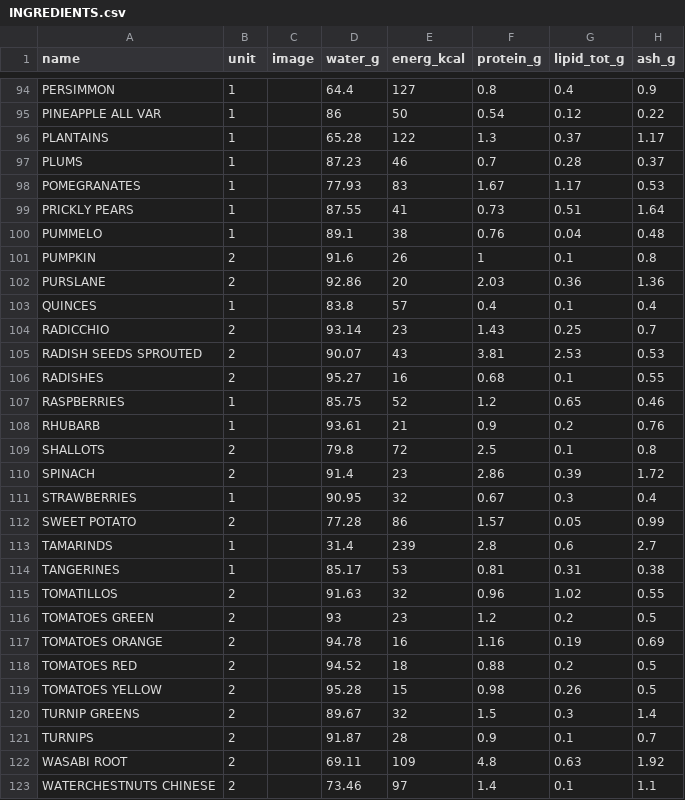
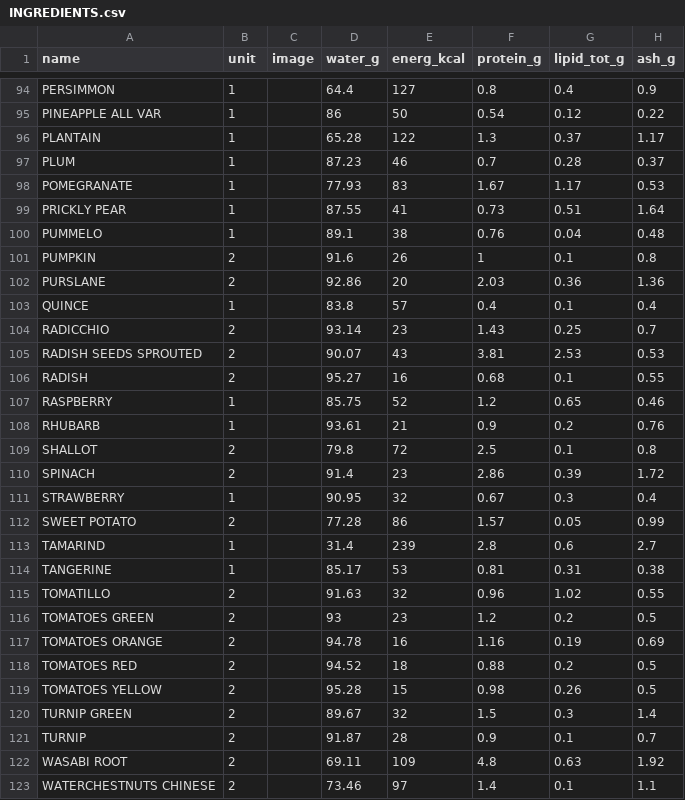
Before and after one commit to markcyr/juice, a CSV file: lib/seeds/INGREDIENTS.csv, drawn as a sheet; only a part is shown, gaps mark what is left out; the diff covers the shown part only; the diff names each change by its address in the sheet, - before the commit and + after, or states it on an @@ line.

```diff
--- a/lib/seeds/INGREDIENTS.csv
+++ b/lib/seeds/INGREDIENTS.csv
-A96 (name): PLANTAINS
+A96 (name): PLANTAIN
-A97 (name): PLUMS
+A97 (name): PLUM
-A98 (name): POMEGRANATES
+A98 (name): POMEGRANATE
-A99 (name): PRICKLY PEARS
+A99 (name): PRICKLY PEAR
-A103 (name): QUINCES
+A103 (name): QUINCE
-A106 (name): RADISHES
+A106 (name): RADISH
-A107 (name): RASPBERRIES
+A107 (name): RASPBERRY
-A109 (name): SHALLOTS
+A109 (name): SHALLOT
-A111 (name): STRAWBERRIES
+A111 (name): STRAWBERRY
-A113 (name): TAMARINDS
+A113 (name): TAMARIND
-A114 (name): TANGERINES
+A114 (name): TANGERINE
-A115 (name): TOMATILLOS
+A115 (name): TOMATILLO
-A120 (name): TURNIP GREENS
+A120 (name): TURNIP GREEN
-A121 (name): TURNIPS
+A121 (name): TURNIP
```
Also changed, not shown: 37 edited cells elsewhere in this file, 2 other files.
